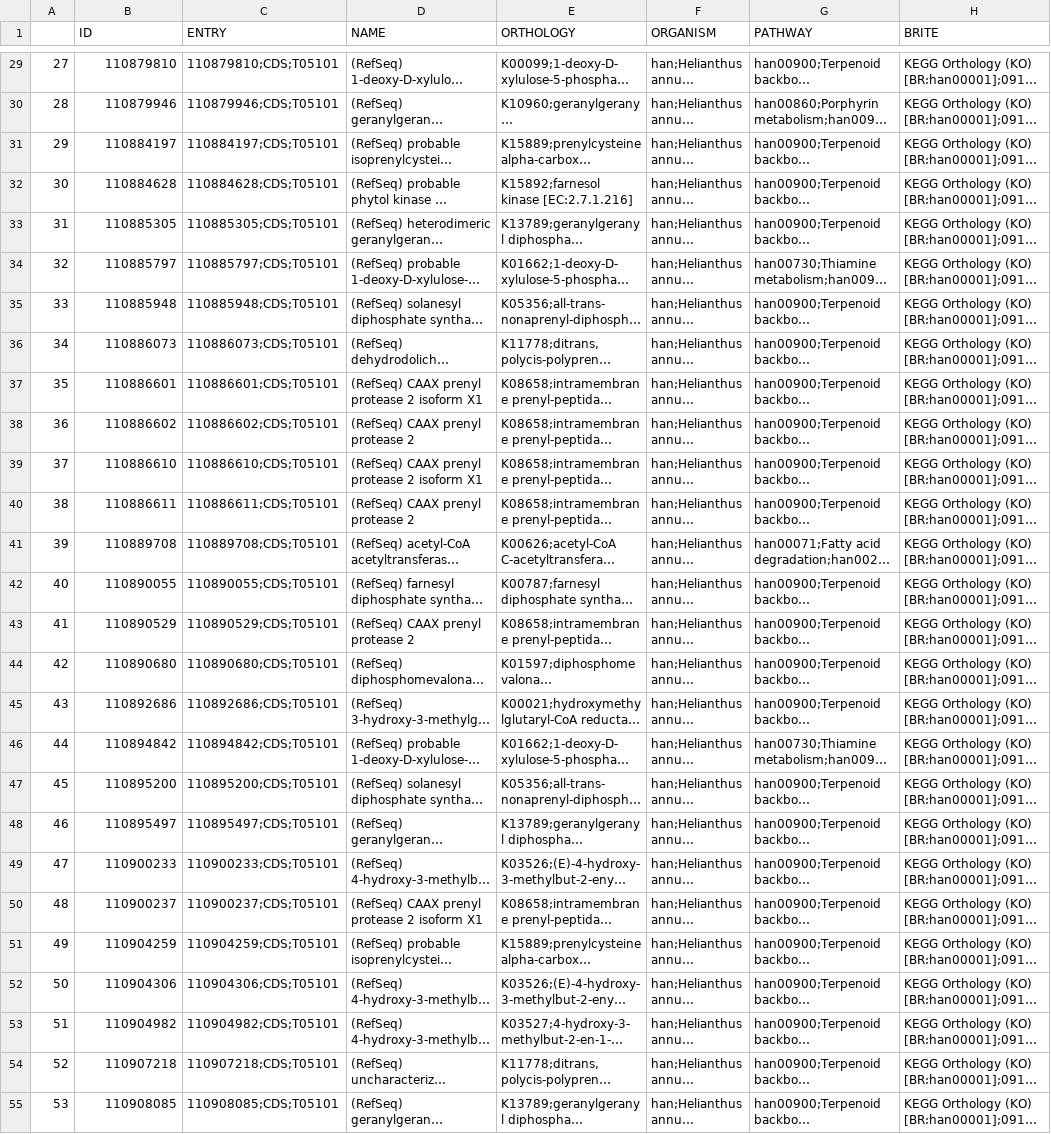
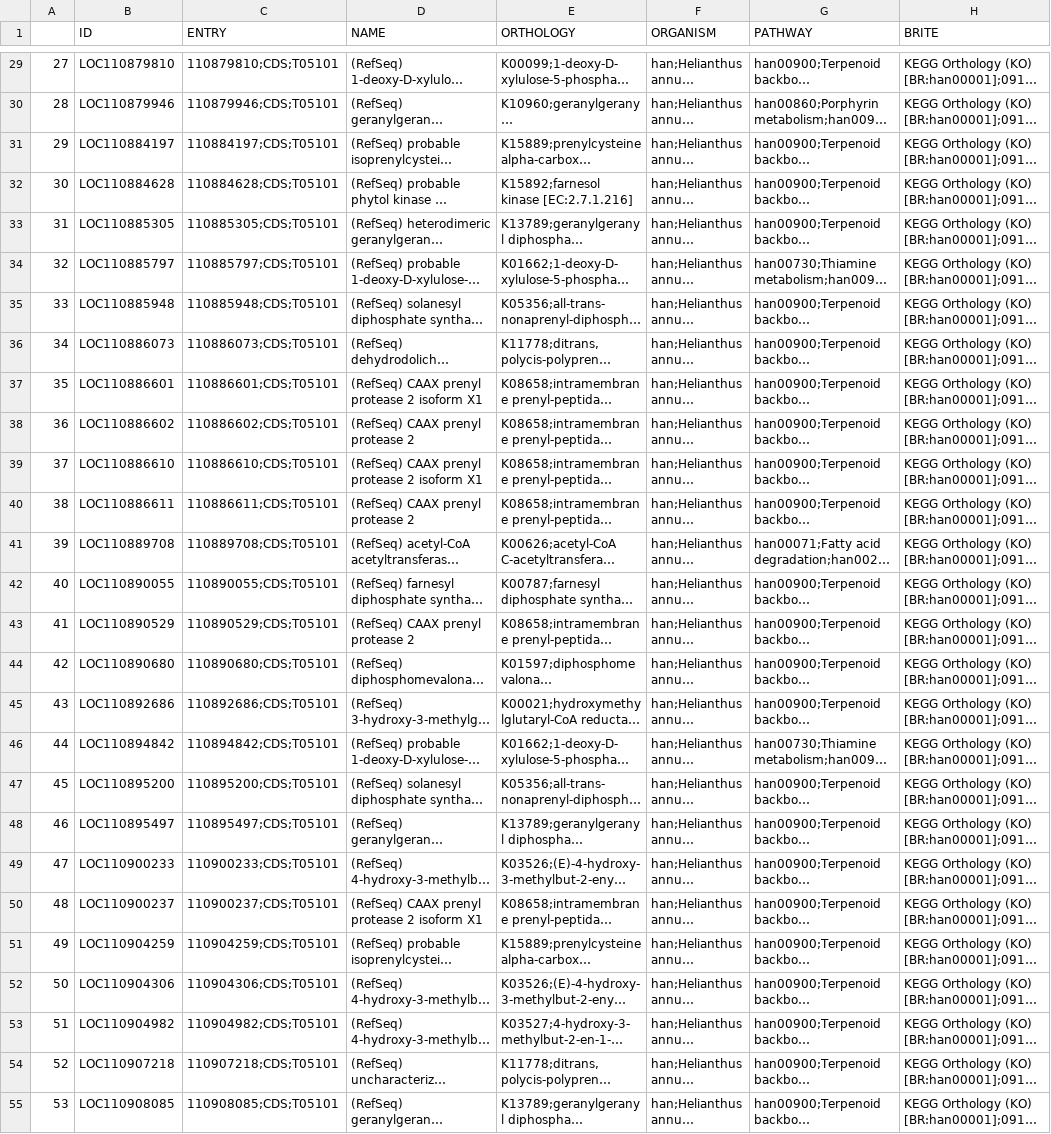
Before and after one commit to IQBio-JCSE/TeamRotationSpring2025, a TSV file: genes_of_interest/genes_from_function/output_kegg_search/terpenoid_synthesis_genes/terpenoid_synthesis__genes_of_interest.tsv, drawn as a sheet; only a part is shown, gaps mark what is left out; long unchanged cells end in …; the diff covers the shown part only; the diff names each change by its address in the sheet, - before the commit and + after, or states it on an @@ line.

```diff
--- a/genes_of_interest/genes_from_function/output_kegg_search/terpenoid_synthesis_genes/terpenoid_synthesis__genes_of_interest.tsv
+++ b/genes_of_interest/genes_from_function/output_kegg_search/terpenoid_synthesis_genes/terpenoid_synthesis__genes_of_interest.tsv
-B29 (ID): 110879810
+B29 (ID): LOC110879810
-B30 (ID): 110879946
+B30 (ID): LOC110879946
-B31 (ID): 110884197
+B31 (ID): LOC110884197
-B32 (ID): 110884628
+B32 (ID): LOC110884628
-B33 (ID): 110885305
+B33 (ID): LOC110885305
-B34 (ID): 110885797
+B34 (ID): LOC110885797
-B35 (ID): 110885948
+B35 (ID): LOC110885948
-B36 (ID): 110886073
+B36 (ID): LOC110886073
-B37 (ID): 110886601
+B37 (ID): LOC110886601
-B38 (ID): 110886602
+B38 (ID): LOC110886602
-B39 (ID): 110886610
+B39 (ID): LOC110886610
-B40 (ID): 110886611
+B40 (ID): LOC110886611
-B41 (ID): 110889708
+B41 (ID): LOC110889708
-B42 (ID): 110890055
+B42 (ID): LOC110890055
-B43 (ID): 110890529
+B43 (ID): LOC110890529
-B44 (ID): 110890680
+B44 (ID): LOC110890680
-B45 (ID): 110892686
+B45 (ID): LOC110892686
-B46 (ID): 110894842
+B46 (ID): LOC110894842
-B47 (ID): 110895200
+B47 (ID): LOC110895200
-B48 (ID): 110895497
+B48 (ID): LOC110895497
-B49 (ID): 110900233
+B49 (ID): LOC110900233
-B50 (ID): 110900237
+B50 (ID): LOC110900237
-B51 (ID): 110904259
+B51 (ID): LOC110904259
-B52 (ID): 110904306
+B52 (ID): LOC110904306
-B53 (ID): 110904982
+B53 (ID): LOC110904982
-B54 (ID): 110907218
+B54 (ID): LOC110907218
-B55 (ID): 110908085
+B55 (ID): LOC110908085
```
Also changed, not shown: 61 edited cells elsewhere in this file, 2 other files.
